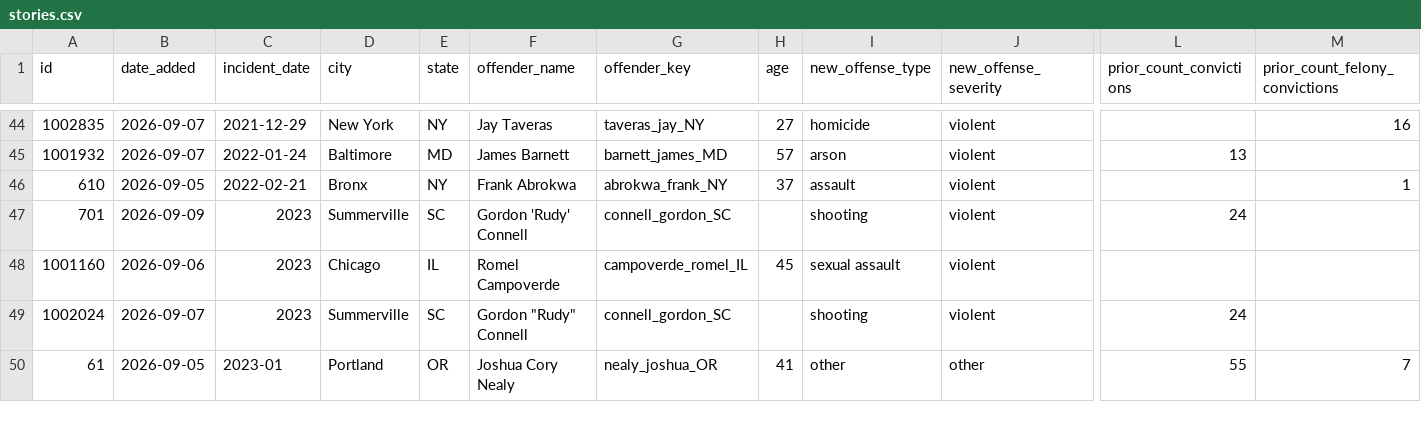
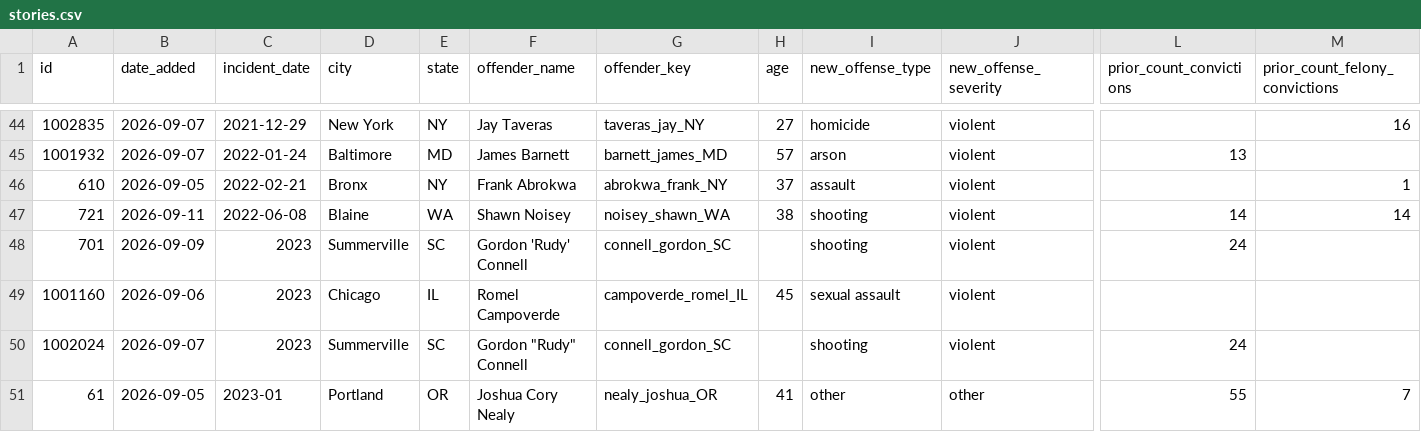
Before and after one commit to CharlesFainLehman/Underincarcerated, a CSV file: site/stories.csv, drawn as a sheet; only a part is shown, gaps mark what is left out; rows hold the shown columns only; the diff covers the shown part only; the diff names each change by its address in the sheet, - before the commit and + after, or states it on an @@ line.

```diff
--- a/site/stories.csv
+++ b/site/stories.csv
+row 47: 721 | 2026-09-11 | 2022-06-08 | Blaine | WA | Shawn Noisey | noisey_shawn_WA | 38 | shooting | violent | 14 | 14
```
Also changed, not shown: 3 edited cells elsewhere in this file, data/offenders.csv, data/stories.csv, 10 other files.
